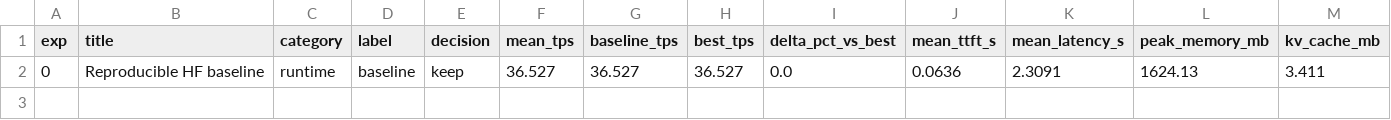
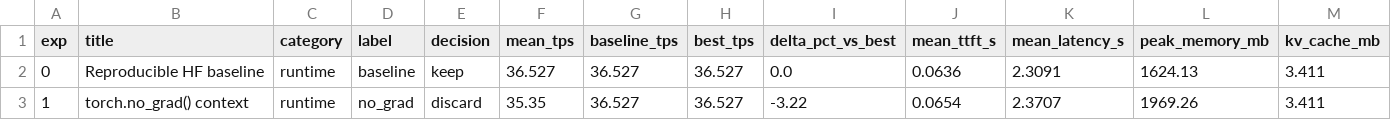
Before and after one commit to mauriciotorres-ds/flash-moe, a CSV file: inference-research/results/experiments.csv, drawn as a sheet; only a part is shown; rows hold the shown columns only; the diff names each change by its address in the sheet, - before the commit and + after, or states it on an @@ line.

```diff
--- a/inference-research/results/experiments.csv
+++ b/inference-research/results/experiments.csv
+row 3: 1 | torch.no_grad() context | runtime | no_grad | discard | 35.35 | 36.527 | 36.527 | -3.22 | 0.0654 | 2.3707 | 1969.26 | 3.411
```
Also changed, not shown: inference-research/results/benchmark_history.csv, 3 other files.
